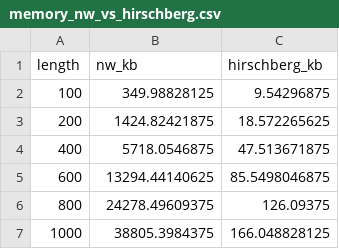
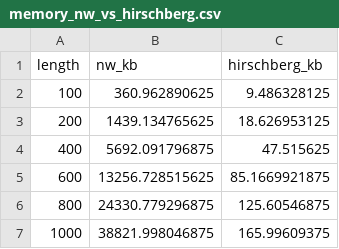
Before and after one commit to kaliptomena-coder/sequence_alignment_project, a CSV file: benchmark/results/memory_nw_vs_hirschberg.csv, drawn as a sheet.

```diff
--- a/benchmark/results/memory_nw_vs_hirschberg.csv
+++ b/benchmark/results/memory_nw_vs_hirschberg.csv
@@ -1,7 +1,7 @@
 length,nw_kb,hirschberg_kb
-100,349.98828125,9.54296875
-200,1424.82421875,18.572265625
-400,5718.0546875,47.513671875
-600,13294.44140625,85.5498046875
-800,24278.49609375,126.09375
-1000,38805.3984375,166.048828125
+100,360.962890625,9.486328125
+200,1439.134765625,18.626953125
+400,5692.091796875,47.515625
+600,13256.728515625,85.1669921875
+800,24330.779296875,125.60546875
+1000,38821.998046875,165.99609375
```
Also changed, not shown: benchmark/results/timing_pairwise.csv, 12 other files.
